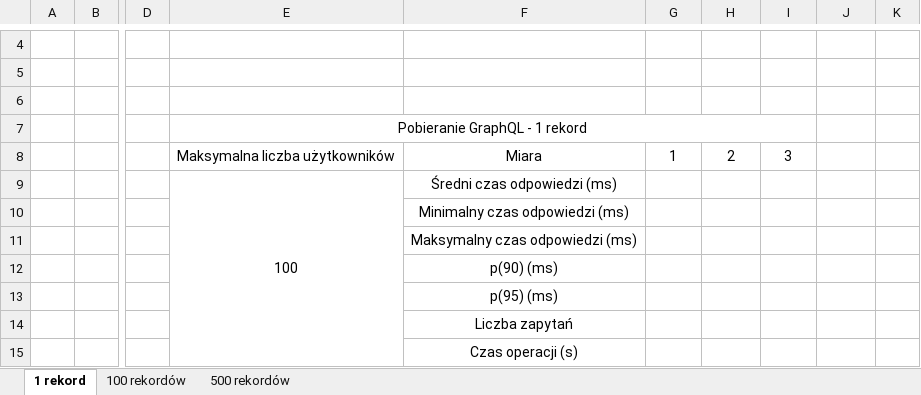
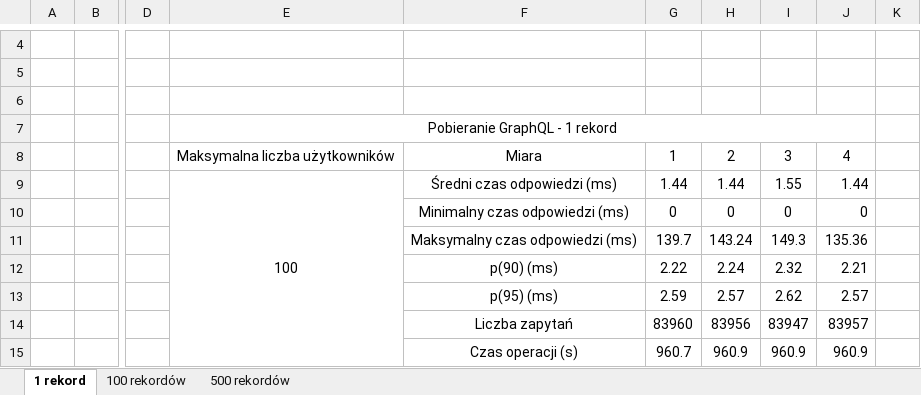
Before and after one commit to Kacper-Stepien/Magisterka, an Excel workbook: Wyniki 3/S1-GraphQL — jedno pole.xlsx, sheet 1 rekord, drawn as a sheet; only a part is shown, gaps mark what is left out; values as stored, in another font and other column widths than the file's, no borders; removed rows and columns are numbered as before the commit, all else as after; the diff covers the shown part only; the diff names each change by its address in the sheet, - before the commit and + after, or states it on an @@ line.

```diff
--- a/Wyniki 3/S1-GraphQL — jedno pole.xlsx (sheet 1 rekord)
+++ b/Wyniki 3/S1-GraphQL — jedno pole.xlsx (sheet 1 rekord)
-E7:I7 merged
+E7:J7 merged
-J8: (empty)
+J8: 4
-G9: (empty)
+G9: 1.44
-H9: (empty)
+H9: 1.44
-I9: (empty)
+I9: 1.55
-J9: (empty)
+J9: 1.44
-G10: (empty)
+G10: 0
-H10: (empty)
+H10: 0
-I10: (empty)
+I10: 0
-J10: (empty)
+J10: 0
-G11: (empty)
+G11: 139.7
-H11: (empty)
+H11: 143.24
-I11: (empty)
+I11: 149.3
-J11: (empty)
+J11: 135.36
-G12: (empty)
+G12: 2.22
-H12: (empty)
+H12: 2.24
-I12: (empty)
+I12: 2.32
-J12: (empty)
+J12: 2.21
-G13: (empty)
+G13: 2.59
-H13: (empty)
+H13: 2.57
-I13: (empty)
+I13: 2.62
-J13: (empty)
+J13: 2.57
-G14: (empty)
+G14: 83960
-H14: (empty)
+H14: 83956
-I14: (empty)
+I14: 83947
-J14: (empty)
+J14: 83957
-G15: (empty)
+G15: 960.7
-H15: (empty)
+H15: 960.9
-I15: (empty)
+I15: 960.9
-J15: (empty)
+J15: 960.9
```
Also changed, not shown: 9 added rows, 9 removed rows, 56 edited cells and cell formats elsewhere in this sheet, sheet 100 rekordów, sheet 500 rekordów, Wyniki 3/S1-GraphQL.xlsx, Wyniki 3/S1-REST.xlsx, 15 other files.
